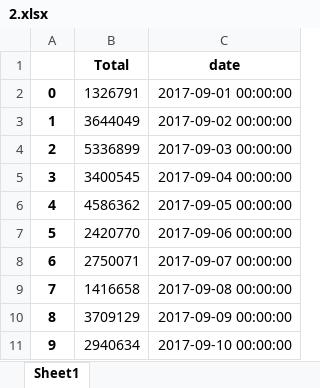
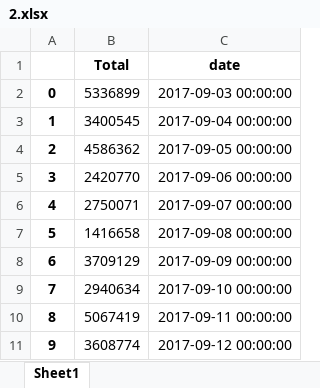
Before and after one commit to CSID-DGU/2017-2-CSP-Inzent_ECM_monitoring-2, an Excel workbook: file/2.xlsx, sheet Sheet1, drawn as a sheet; only a part is shown; the shorter side is filled out with more unchanged rows; values as stored, in another font and other column widths than the file's, no borders; removed rows and columns are numbered as before the commit, all else as after; the diff covers the shown part only; the diff names each change by its address in the sheet, - before the commit and + after, or states it on an @@ line.

```diff
--- a/file/2.xlsx (sheet Sheet1)
+++ b/file/2.xlsx (sheet Sheet1)
-row 2: 0 | 1326791 | 2017-09-01 00:00:00
-row 3: 1 | 3644049 | 2017-09-02 00:00:00
@@ column A renumbered between rows 2 and 29 @@
```
Also changed, not shown: 23 added rows elsewhere in this sheet, file/1.xlsx, 1 other file.
